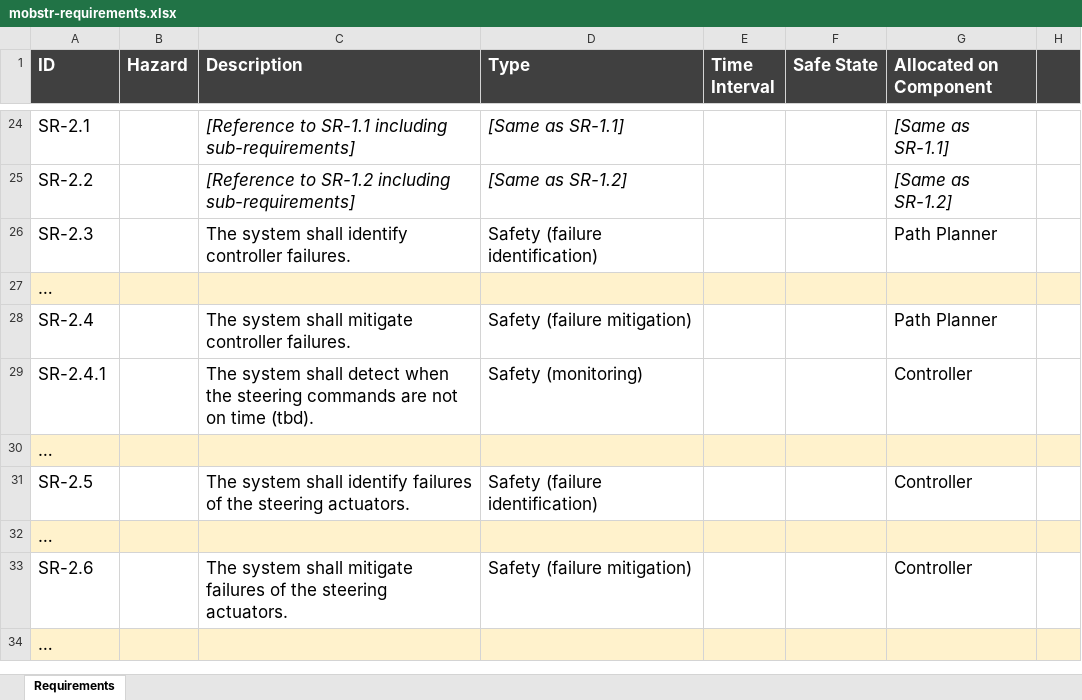
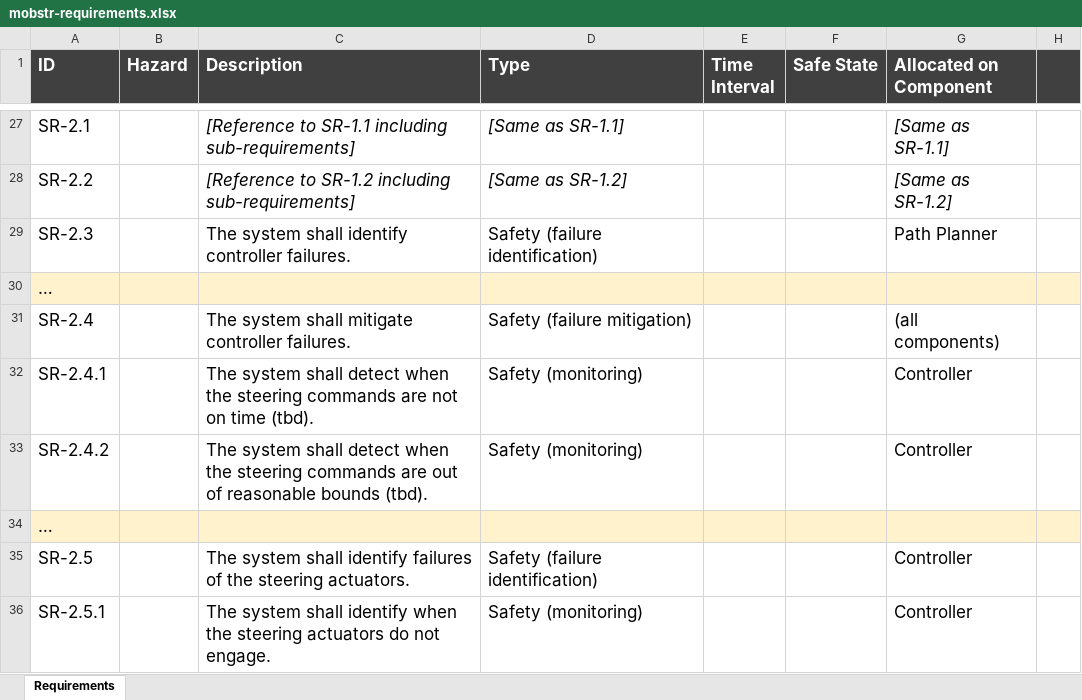
Before and after one commit to panorama-research/mobstr-dataset, an Excel workbook: org.panorama-research.mobstr.requirements/mobstr-requirements.xlsx, sheet Requirements, drawn as a sheet; only a part is shown, gaps mark what is left out; the shorter side is filled out with more unchanged rows; values as stored, in another font and other column widths than the file's, no borders; addresses are those after the commit; the diff covers the shown part only; the diff names each change by its address in the sheet, - before the commit and + after, or states it on an @@ line.

Commit message:
Added additional safety requirements

```diff
--- a/org.panorama-research.mobstr.requirements/mobstr-requirements.xlsx (sheet Requirements)
+++ b/org.panorama-research.mobstr.requirements/mobstr-requirements.xlsx (sheet Requirements)
-G31 (Allocated on Component): Path Planner
+G31 (Allocated on Component): (all components)
+row 33: SR-2.4.2 |  | The system shall detect when the steering commands are out of reasonable bounds (tbd). | Safety (monitoring) |  |  | Controller
+row 36: SR-2.5.1 |  | The system shall identify when the steering actuators do not engage. | Safety (monitoring) |  |  | Controller
```
Also changed, not shown: 12 added rows and 1 edited cell elsewhere in this sheet.
